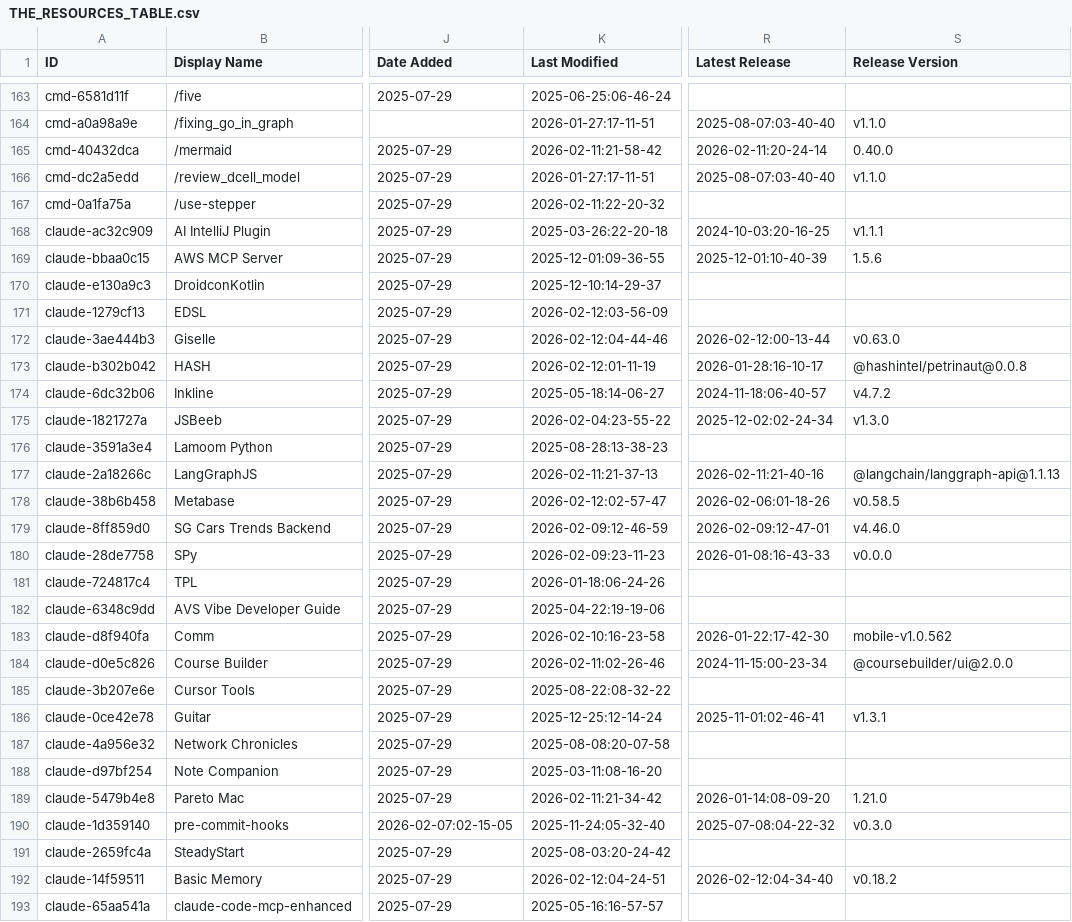
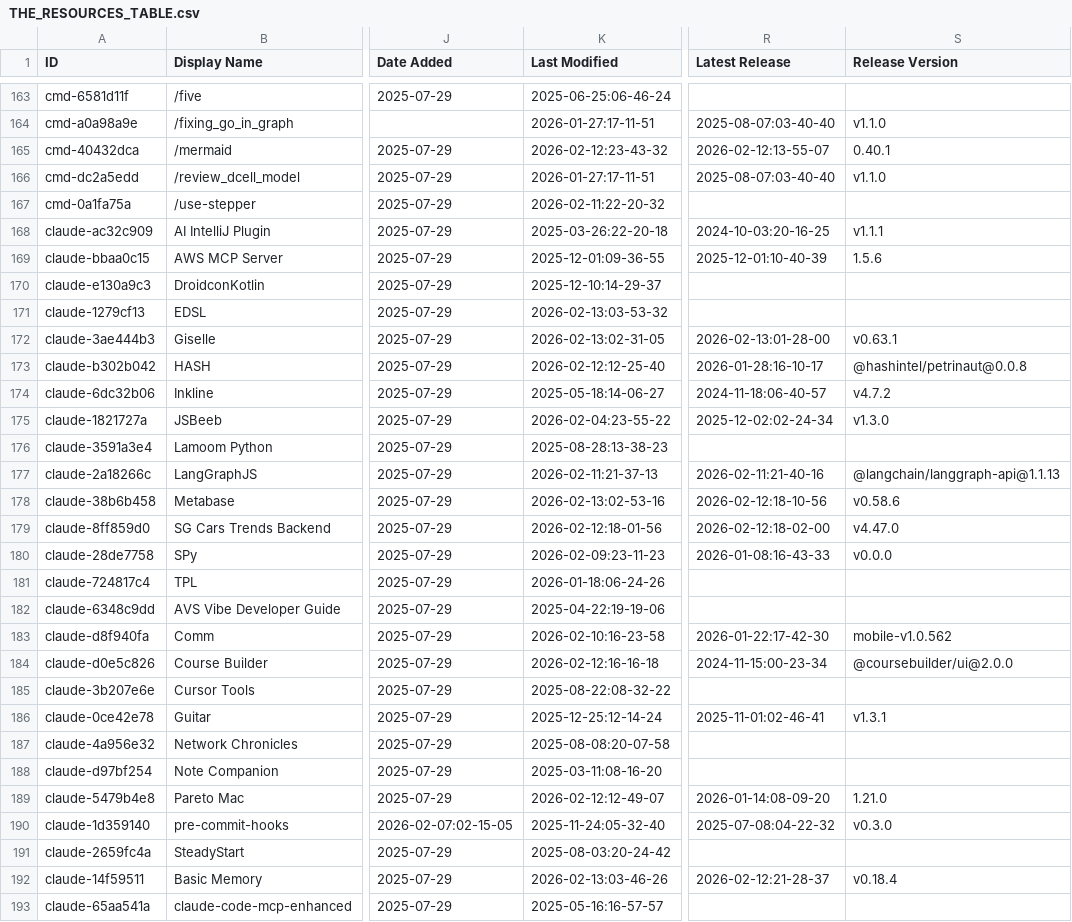
Before and after one commit to KennethPD/awesome-claude-code, a CSV file: THE_RESOURCES_TABLE.csv, drawn as a sheet; only a part is shown, gaps mark what is left out; the diff covers the shown part only; the diff names each change by its address in the sheet, - before the commit and + after, or states it on an @@ line.

```diff
--- a/THE_RESOURCES_TABLE.csv
+++ b/THE_RESOURCES_TABLE.csv
-K165 (Last Modified): 2026-02-11:21-58-42
+K165 (Last Modified): 2026-02-12:23-43-32
-R165 (Latest Release): 2026-02-11:20-24-14
+R165 (Latest Release): 2026-02-12:13-55-07
-S165 (Release Version): 0.40.0
+S165 (Release Version): 0.40.1
-K171 (Last Modified): 2026-02-12:03-56-09
+K171 (Last Modified): 2026-02-13:03-53-32
-K172 (Last Modified): 2026-02-12:04-44-46
+K172 (Last Modified): 2026-02-13:02-31-05
-R172 (Latest Release): 2026-02-12:00-13-44
+R172 (Latest Release): 2026-02-13:01-28-00
-S172 (Release Version): v0.63.0
+S172 (Release Version): v0.63.1
-K173 (Last Modified): 2026-02-12:01-11-19
+K173 (Last Modified): 2026-02-12:12-25-40
-K178 (Last Modified): 2026-02-12:02-57-47
+K178 (Last Modified): 2026-02-13:02-53-16
-R178 (Latest Release): 2026-02-06:01-18-26
+R178 (Latest Release): 2026-02-12:18-10-56
-S178 (Release Version): v0.58.5
+S178 (Release Version): v0.58.6
-K179 (Last Modified): 2026-02-09:12-46-59
+K179 (Last Modified): 2026-02-12:18-01-56
-R179 (Latest Release): 2026-02-09:12-47-01
+R179 (Latest Release): 2026-02-12:18-02-00
-S179 (Release Version): v4.46.0
+S179 (Release Version): v4.47.0
-K184 (Last Modified): 2026-02-11:02-26-46
+K184 (Last Modified): 2026-02-12:16-16-18
-K189 (Last Modified): 2026-02-11:21-34-42
+K189 (Last Modified): 2026-02-12:12-49-07
-K192 (Last Modified): 2026-02-12:04-24-51
+K192 (Last Modified): 2026-02-13:03-46-26
-R192 (Latest Release): 2026-02-12:04-34-40
+R192 (Latest Release): 2026-02-12:21-28-37
-S192 (Release Version): v0.18.2
+S192 (Release Version): v0.18.4
```
Also changed, not shown: 45 edited cells elsewhere in this file.
